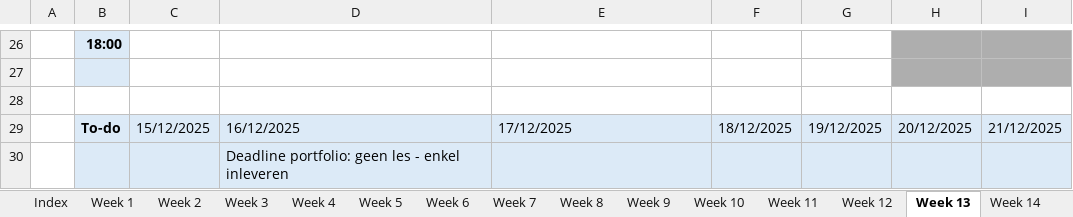
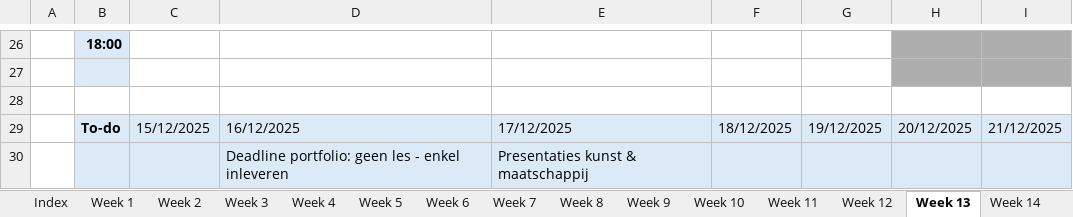
Before and after one commit to ninjahisser/LUCA-3, an Excel workbook: Uurrooster.xlsx, sheet Week 13, drawn as a sheet; only a part is shown, gaps mark what is left out; values as stored, in another font and other column widths than the file's, no borders; conditional formats not drawn; the diff names each change by its address in the sheet, - before the commit and + after, or states it on an @@ line.

```diff
--- a/Uurrooster.xlsx (sheet Week 13)
+++ b/Uurrooster.xlsx (sheet Week 13)
-E30: (empty)
+E30: Presentaties kunst & maatschappij
```
Also changed, not shown: sheet Week 3, sheet Week 11, sheet Week 10, sheet Week 12, sheet Week 16.
